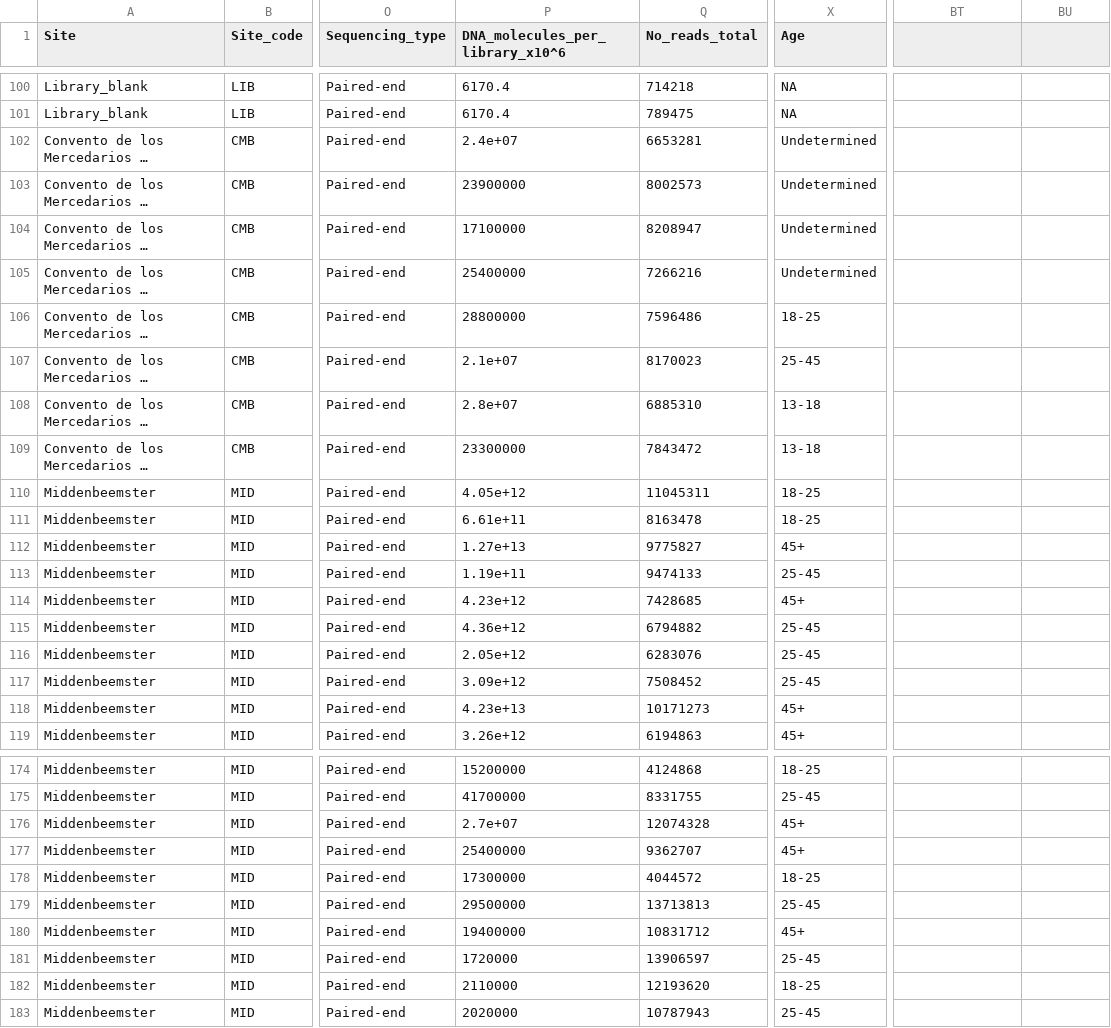
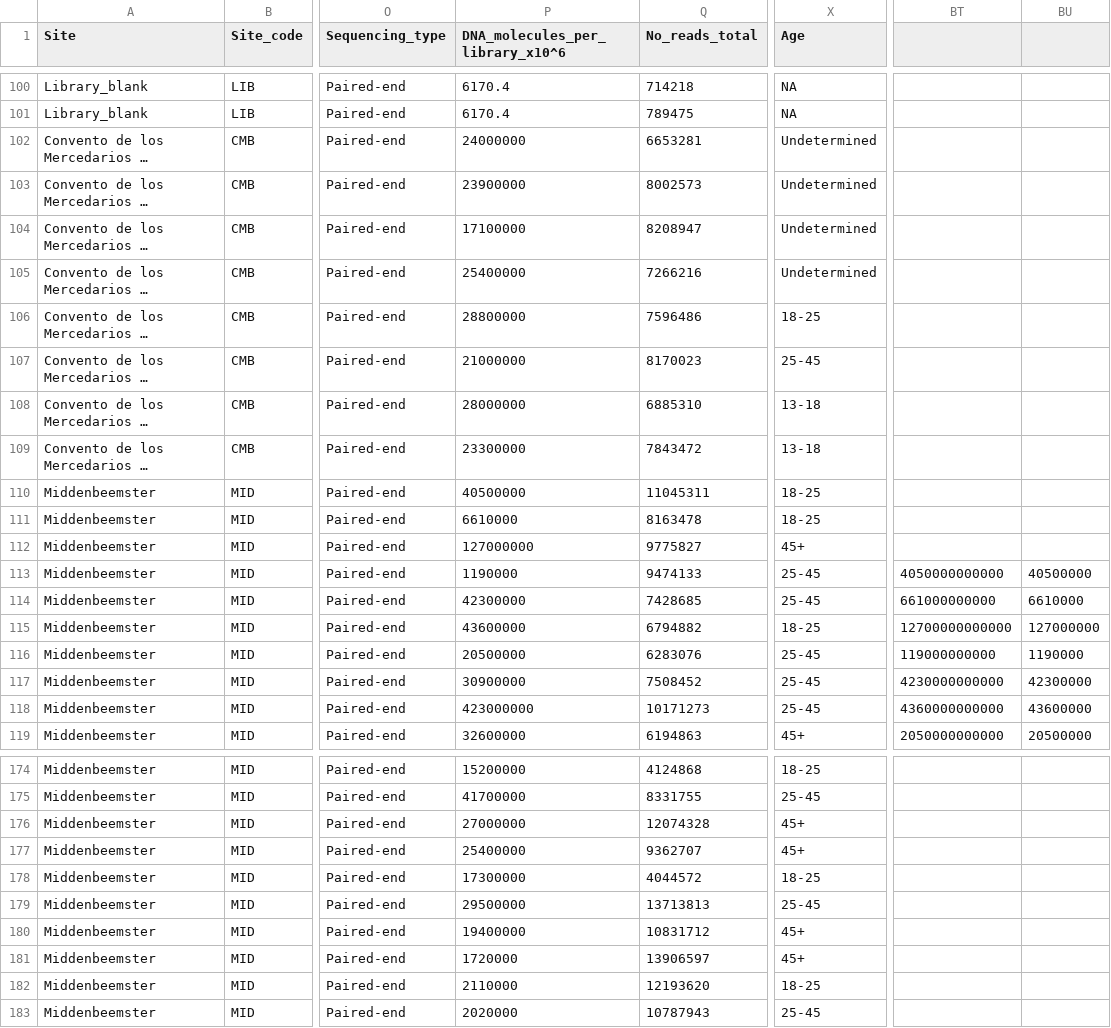
Before and after one commit to ivelsko/smoking_calculus, a TSV file: 00-documentation.backup/full_combined_metadata.tsv, drawn as a sheet; only a part is shown, gaps mark what is left out; long unchanged cells end in …; the diff covers the shown part only; the diff names each change by its address in the sheet, - before the commit and + after, or states it on an @@ line.

```diff
--- a/00-documentation.backup/full_combined_metadata.tsv
+++ b/00-documentation.backup/full_combined_metadata.tsv
-P102 (DNA_molecules_per_library_x10^6): 2.4e+07
+P102 (DNA_molecules_per_library_x10^6): 24000000
-P107 (DNA_molecules_per_library_x10^6): 2.1e+07
+P107 (DNA_molecules_per_library_x10^6): 21000000
-P108 (DNA_molecules_per_library_x10^6): 2.8e+07
+P108 (DNA_molecules_per_library_x10^6): 28000000
-P110 (DNA_molecules_per_library_x10^6): 4.05e+12
+P110 (DNA_molecules_per_library_x10^6): 40500000
-P111 (DNA_molecules_per_library_x10^6): 6.61e+11
+P111 (DNA_molecules_per_library_x10^6): 6610000
-P112 (DNA_molecules_per_library_x10^6): 1.27e+13
+P112 (DNA_molecules_per_library_x10^6): 127000000
-P113 (DNA_molecules_per_library_x10^6): 1.19e+11
+P113 (DNA_molecules_per_library_x10^6): 1190000
-BT113: (empty)
+BT113: 4050000000000
-BU113: (empty)
+BU113: 40500000
-P114 (DNA_molecules_per_library_x10^6): 4.23e+12
+P114 (DNA_molecules_per_library_x10^6): 42300000
-X114 (Age): 45+
+X114 (Age): 25-45
-BT114: (empty)
+BT114: 661000000000
-BU114: (empty)
+BU114: 6610000
-P115 (DNA_molecules_per_library_x10^6): 4.36e+12
+P115 (DNA_molecules_per_library_x10^6): 43600000
-X115 (Age): 25-45
+X115 (Age): 18-25
-BT115: (empty)
+BT115: 12700000000000
-BU115: (empty)
+BU115: 127000000
-P116 (DNA_molecules_per_library_x10^6): 2.05e+12
+P116 (DNA_molecules_per_library_x10^6): 20500000
-BT116: (empty)
+BT116: 119000000000
-BU116: (empty)
+BU116: 1190000
-P117 (DNA_molecules_per_library_x10^6): 3.09e+12
+P117 (DNA_molecules_per_library_x10^6): 30900000
-BT117: (empty)
+BT117: 4230000000000
-BU117: (empty)
+BU117: 42300000
-P118 (DNA_molecules_per_library_x10^6): 4.23e+13
+P118 (DNA_molecules_per_library_x10^6): 423000000
-X118 (Age): 45+
+X118 (Age): 25-45
-BT118: (empty)
+BT118: 4360000000000
-BU118: (empty)
+BU118: 43600000
-P119 (DNA_molecules_per_library_x10^6): 3.26e+12
+P119 (DNA_molecules_per_library_x10^6): 32600000
-BT119: (empty)
+BT119: 2050000000000
-BU119: (empty)
+BU119: 20500000
-P176 (DNA_molecules_per_library_x10^6): 2.7e+07
+P176 (DNA_molecules_per_library_x10^6): 27000000
-X181 (Age): 25-45
+X181 (Age): 45+
```
Also changed, not shown: 70 edited cells elsewhere in this file, 00-documentation.backup/MID_analysis_metadata.tsv, 6 other files.
